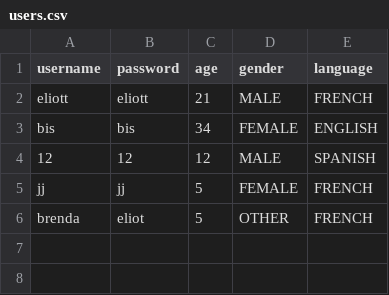
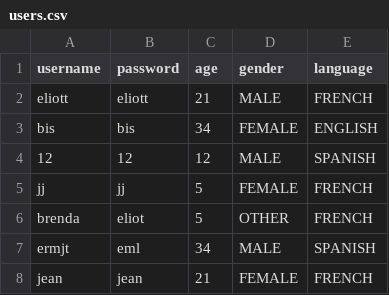
Before and after one commit to eliottvincent/lingo, a CSV file: src/main/java/com/eliottvincent/lingo/Helper/users.csv, drawn as a sheet; the diff names each change by its address in the sheet, - before the commit and + after, or states it on an @@ line.

```diff
--- a/src/main/java/com/eliottvincent/lingo/Helper/users.csv
+++ b/src/main/java/com/eliottvincent/lingo/Helper/users.csv
+row 7: ermjt | eml | 34 | MALE | SPANISH
+row 8: jean | jean | 21 | FEMALE | FRENCH
```
Also changed, not shown: 10 other files.
